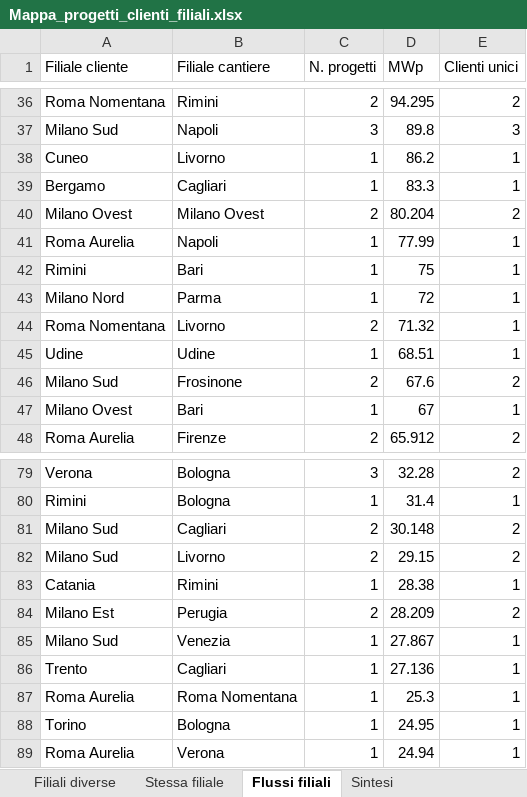
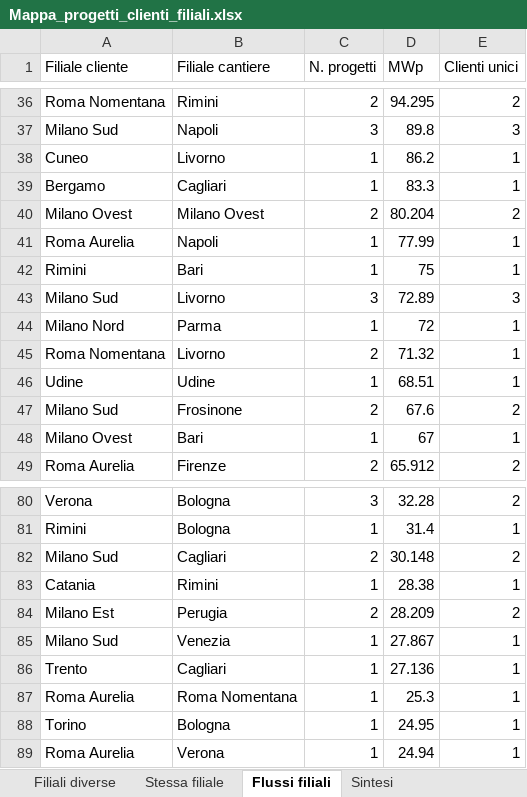
Before and after one commit to EmAnzi3/pv_echarts, an Excel workbook: output/Mappa_progetti_clienti_filiali.xlsx, sheet Flussi filiali, drawn as a sheet; only a part is shown, gaps mark what is left out; values as stored, in another font and other column widths than the file's, no borders; removed rows and columns are numbered as before the commit, all else as after; the diff names each change by its address in the sheet, - before the commit and + after, or states it on an @@ line.

```diff
--- a/output/Mappa_progetti_clienti_filiali.xlsx (sheet Flussi filiali)
+++ b/output/Mappa_progetti_clienti_filiali.xlsx (sheet Flussi filiali)
+row 43: Milano Sud | Livorno | 3 | 72.89 | 3
-row 82: Milano Sud | Livorno | 2 | 29.15 | 2
```
Also changed, not shown: sheet Filiali diverse, sheet Mappa progetto-cliente, sheet Province cantieri, sheet Sintesi, sheet Province clienti, input/report_salesforce.xlsx, output/audit_abbinamenti.xlsx, 1 other file.
